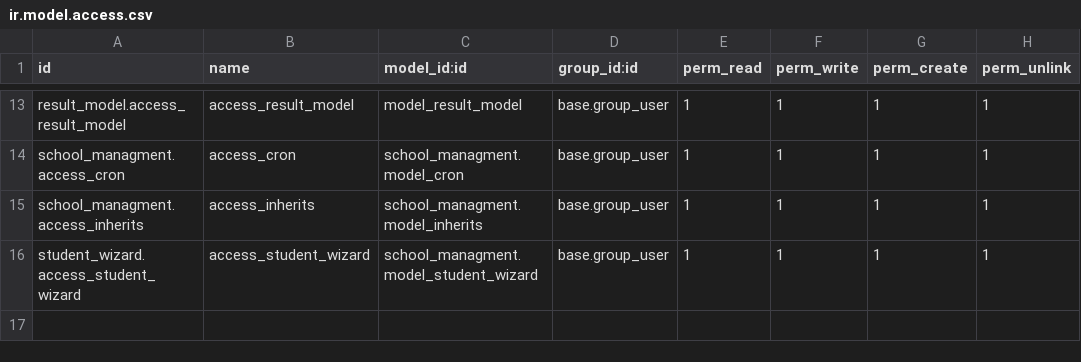
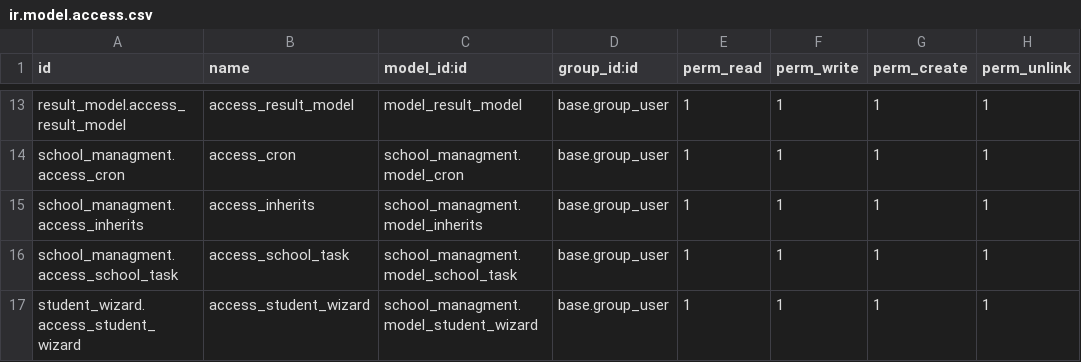
Before and after one commit to prachi0104/odoo_school_managment, a CSV file: school_managment/security/ir.model.access.csv, drawn as a sheet; only a part is shown, gaps mark what is left out; the diff names each change by its address in the sheet, - before the commit and + after, or states it on an @@ line.

```diff
--- a/school_managment/security/ir.model.access.csv
+++ b/school_managment/security/ir.model.access.csv
+row 16: school_managment.access_school_task | access_school_task | school_managment.model_school_task | base.group_user | 1 | 1 | 1 | 1
```
Also changed, not shown: 26 other files.
